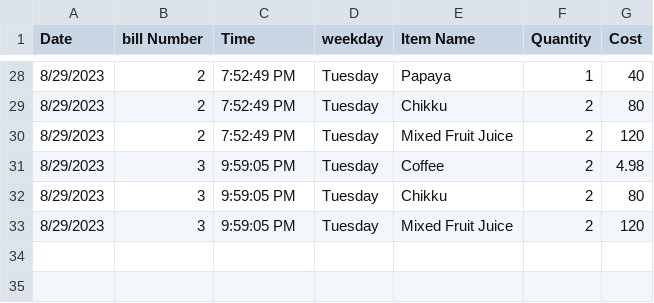
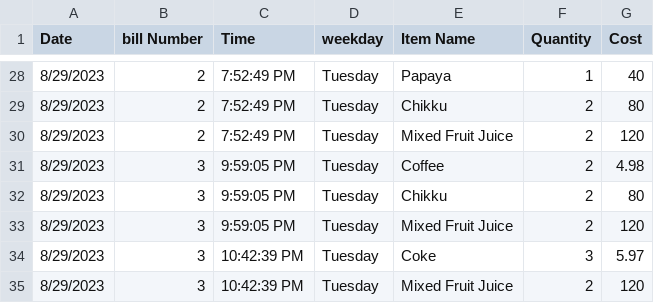
Before and after one commit to nareshpenchikala/flask-login-app, a CSV file: bill_data.csv, drawn as a sheet; only a part is shown, gaps mark what is left out; the diff names each change by its address in the sheet, - before the commit and + after, or states it on an @@ line.

```diff
--- a/bill_data.csv
+++ b/bill_data.csv
+row 34: 8/29/2023 | 3 | 10:42:39 PM | Tuesday | Coke | 3 | 5.97
+row 35: 8/29/2023 | 3 | 10:42:39 PM | Tuesday | Mixed Fruit Juice | 2 | 120
```
Also changed, not shown: 1 other file.
